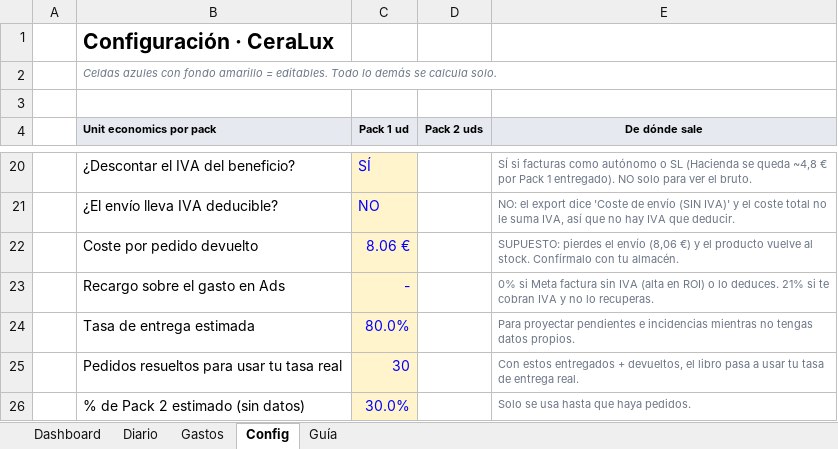
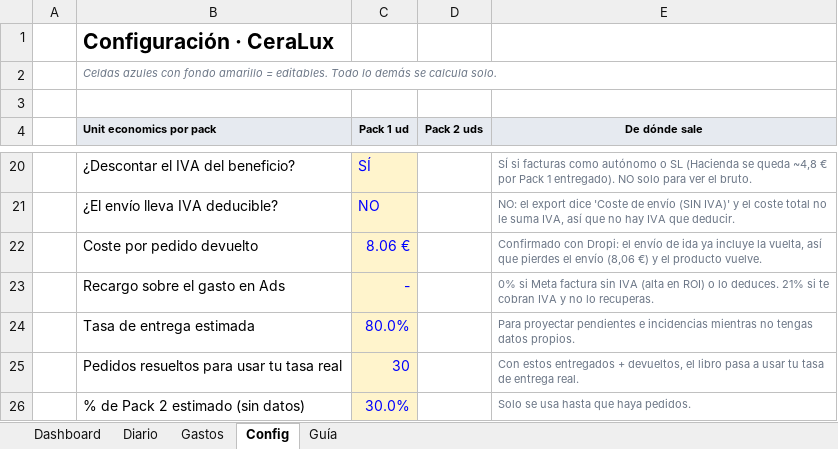
Before and after one commit to alecduncan6/CLAUDEALEC, an Excel workbook: contabilidad/CeraLux_Contabilidad.xlsx, sheet Config, drawn as a sheet; only a part is shown, gaps mark what is left out; values as stored, in another font and other column widths than the file's, no borders; the diff names each change by its address in the sheet, - before the commit and + after, or states it on an @@ line.

```diff
--- a/contabilidad/CeraLux_Contabilidad.xlsx (sheet Config)
+++ b/contabilidad/CeraLux_Contabilidad.xlsx (sheet Config)
-E22 (De dónde sale): SUPUESTO: pierdes el envío (8,06 €) y el producto vuelve al stock. Confírmalo con tu almacén.
+E22 (De dónde sale): Confirmado con Dropi: el envío de ida ya incluye la vuelta, así que pierdes el envío (8,06 €) y el producto vuelve.
```
Also changed, not shown: charts or pictures, 2 other files.
